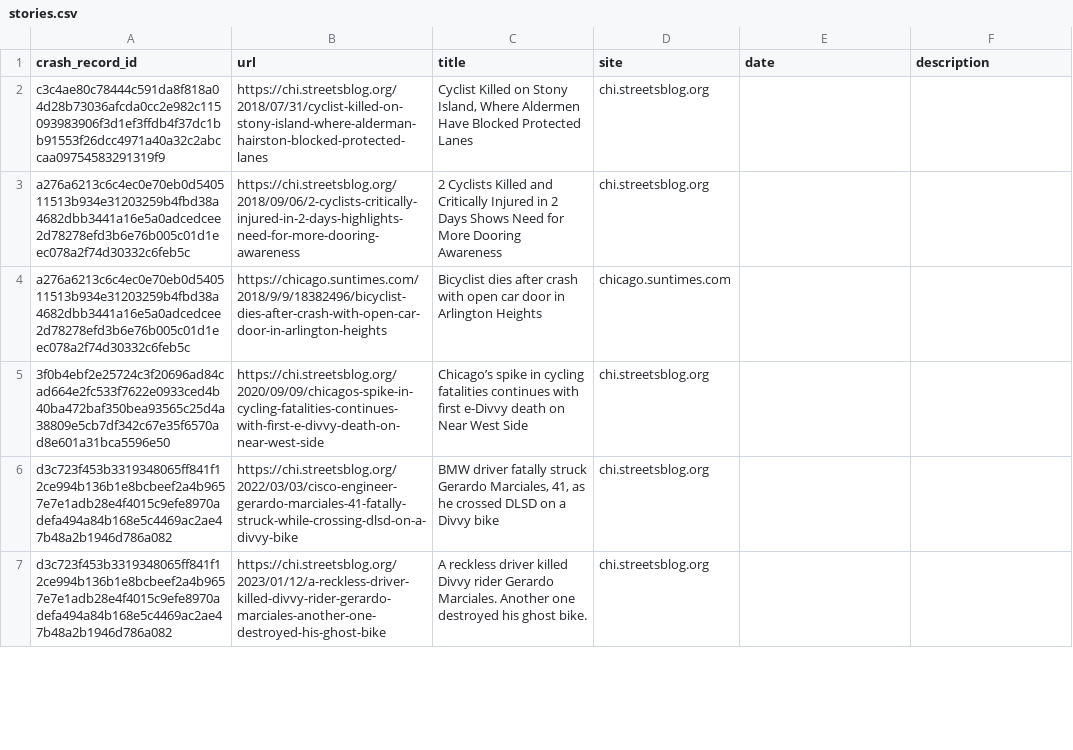
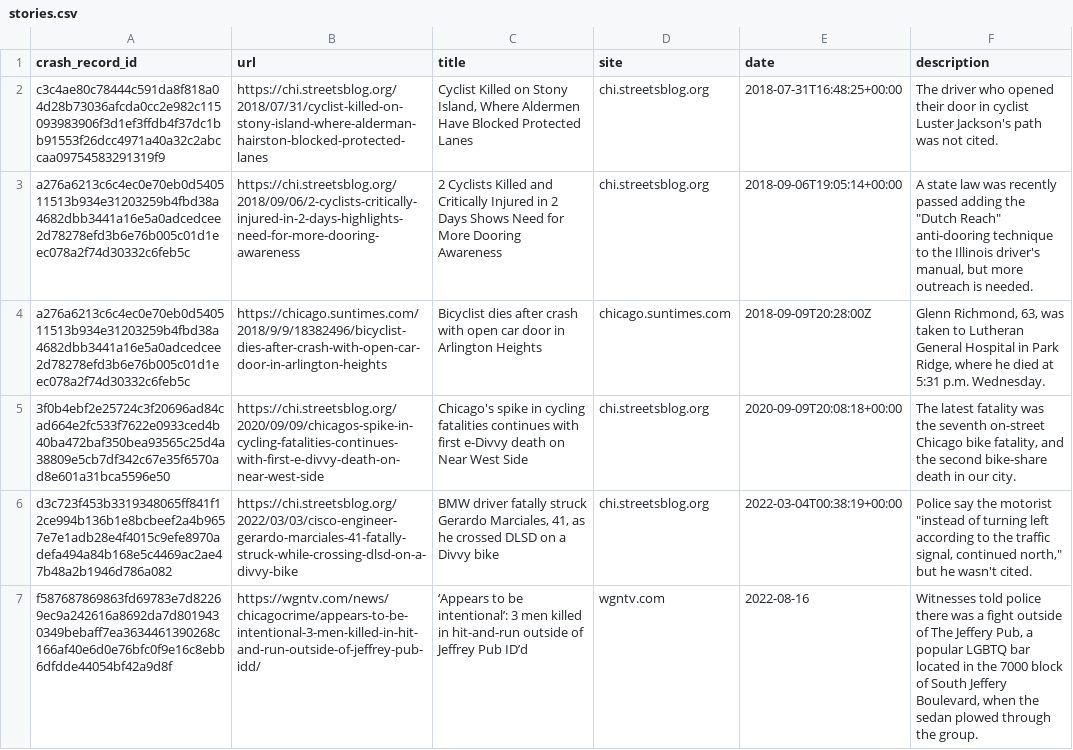
Before and after one commit to crashstop/crash-stories, a CSV file: stories.csv, drawn as a sheet; only a part is shown; the diff covers the shown part only.

```diff
--- a/stories.csv
+++ b/stories.csv
@@ -1,7 +1,9 @@
 crash_record_id,url,title,site,date,description
-c3c4ae80c78444c591da8f818a04d28b73036afcda0cc2e982c115093983906f3d1ef3ffdb4f37dc1bb91553f26dcc4971a40a32c2abccaa09754583291319f9,https://chi.streetsblog.org/2018/07/31/cyclist-killed-on-stony-island-where-alderman-hairston-blocked-protected-lanes,"Cyclist Killed on Stony Island, Where Aldermen Have Blocked Protected Lanes",chi.streetsblog.org,,
-a276a6213c6c4ec0e70eb0d540511513b934e31203259b4fbd38a4682dbb3441a16e5a0adcedcee2d78278efd3b6e76b005c01d1eec078a2f74d30332c6feb5c,https://chi.streetsblog.org/2018/09/06/2-cyclists-critically-injured-in-2-days-highlights-need-for-more-dooring-awareness,2 Cyclists Killed and Critically Injured in 2 Days Shows Need for More Dooring Awareness,chi.streetsblog.org,,
-a276a6213c6c4ec0e70eb0d540511513b934e31203259b4fbd38a4682dbb3441a16e5a0adcedcee2d78278efd3b6e76b005c01d1eec078a2f74d30332c6feb5c,https://chicago.suntimes.com/2018/9/9/18382496/bicyclist-dies-after-crash-with-open-car-door-in-arlington-heights,Bicyclist dies after crash with open car door in Arlington Heights,chicago.suntimes.com,,
-3f0b4ebf2e25724c3f20696ad84cad664e2fc533f7622e0933ced4b40ba472baf350bea93565c25d4a38809e5cb7df342c67e35f6570ad8e601a31bca5596e50,https://chi.streetsblog.org/2020/09/09/chicagos-spike-in-cycling-fatalities-continues-with-first-e-divvy-death-on-near-west-side,Chicago’s spike in cycling fatalities continues with first e-Divvy death on Near West Side,chi.streetsblog.org,,
-d3c723f453b3319348065ff841f12ce994b136b1e8bcbeef2a4b9657e7e1adb28e4f4015c9efe8970adefa494a84b168e5c4469ac2ae47b48a2b1946d786a082,https://chi.streetsblog.org/2022/03/03/cisco-engineer-gerardo-marciales-41-fatally-struck-while-crossing-dlsd-on-a-divvy-bike,"BMW driver fatally struck Gerardo Marciales, 41, as he crossed DLSD on a Divvy bike",chi.streetsblog.org,,
-d3c723f453b3319348065ff841f12ce994b136b1e8bcbeef2a4b9657e7e1adb28e4f4015c9efe8970adefa494a84b168e5c4469ac2ae47b48a2b1946d786a082,https://chi.streetsblog.org/2023/01/12/a-reckless-driver-killed-divvy-rider-gerardo-marciales-another-one-destroyed-his-ghost-bike,A reckless driver killed Divvy rider Gerardo Marciales. Another one destroyed his ghost bike.,chi.streetsblog.org,,
+c3c4ae80c78444c591da8f818a04d28b73036afcda0cc2e982c115093983906f3d1ef3ffdb4f37dc1bb91553f26dcc4971a40a32c2abccaa09754583291319f9,https://chi.streetsblog.org/2018/07/31/cyclist-killed-on-stony-island-where-alderman-hairston-blocked-protected-lanes,"Cyclist Killed on Stony Island, Where Aldermen Have Blocked Protected Lanes",chi.streetsblog.org,2018-07-31T16:48:25+00:00,The driver who opened their door in cyclist Luster Jackson's path was not cited.
+a276a6213c6c4ec0e70eb0d540511513b934e31203259b4fbd38a4682dbb3441a16e5a0adcedcee2d78278efd3b6e76b005c01d1eec078a2f74d30332c6feb5c,https://chi.streetsblog.org/2018/09/06/2-cyclists-critically-injured-in-2-days-highlights-need-for-more-dooring-awareness,2 Cyclists Killed and Critically Injured in 2 Days Shows Need for More Dooring Awareness,chi.streetsblog.org,2018-09-06T19:05:14+00:00,"A state law was recently passed adding the ""Dutch Reach"" anti-dooring technique to the Illinois driver's manual, but more outreach is needed."
+a276a6213c6c4ec0e70eb0d540511513b934e31203259b4fbd38a4682dbb3441a16e5a0adcedcee2d78278efd3b6e76b005c01d1eec078a2f74d30332c6feb5c,https://chicago.suntimes.com/2018/9/9/18382496/bicyclist-dies-after-crash-with-open-car-door-in-arlington-heights,Bicyclist dies after crash with open car door in Arlington Heights,chicago.suntimes.com,2018-09-09T20:28:00Z,"Glenn Richmond, 63, was taken to Lutheran General Hospital in Park Ridge, where he died at 5:31 p.m. Wednesday."
+3f0b4ebf2e25724c3f20696ad84cad664e2fc533f7622e0933ced4b40ba472baf350bea93565c25d4a38809e5cb7df342c67e35f6570ad8e601a31bca5596e50,https://chi.streetsblog.org/2020/09/09/chicagos-spike-in-cycling-fatalities-continues-with-first-e-divvy-death-on-near-west-side,Chicago's spike in cycling fatalities continues with first e-Divvy death on Near West Side,chi.streetsblog.org,2020-09-09T20:08:18+00:00,"The latest fatality was the seventh on-street Chicago bike fatality, and the second bike-share death in our city."
+d3c723f453b3319348065ff841f12ce994b136b1e8bcbeef2a4b9657e7e1adb28e4f4015c9efe8970adefa494a84b168e5c4469ac2ae47b48a2b1946d786a082,https://chi.streetsblog.org/2022/03/03/cisco-engineer-gerardo-marciales-41-fatally-struck-while-crossing-dlsd-on-a-divvy-bike,"BMW driver fatally struck Gerardo Marciales, 41, as he crossed DLSD on a Divvy bike",chi.streetsblog.org,2022-03-04T00:38:19+00:00,"Police say the motorist ""instead of turning left according to the traffic signal, continued north,"" but he wasn't cited."
+f587687869863fd69783e7d82269ec9a242616a8692da7d8019430349bebaff7ea3634461390268c166af40e6d0e76bfc0f9e16c8ebb6dfdde44054bf42a9d8f,https://wgntv.com/news/chicagocrime/appears-to-be-intentional-3-men-killed-in-hit-and-run-outside-of-jeffrey-pub-idd/,"‘Appears to be intentional’: 3 men killed in hit-and-run outside of Jeffrey Pub ID’d
+",wgntv.com,2022-08-16,"Witnesses told police there was a fight outside of The Jeffery Pub, a popular LGBTQ bar located in the 7000 block of South Jeffery Boulevard, when the sedan plowed through the group.
+"
```
Also changed, not shown: 7 added rows, 2 removed rows, 8 moved rows and 5 edited cells elsewhere in this file, 14 other files.
